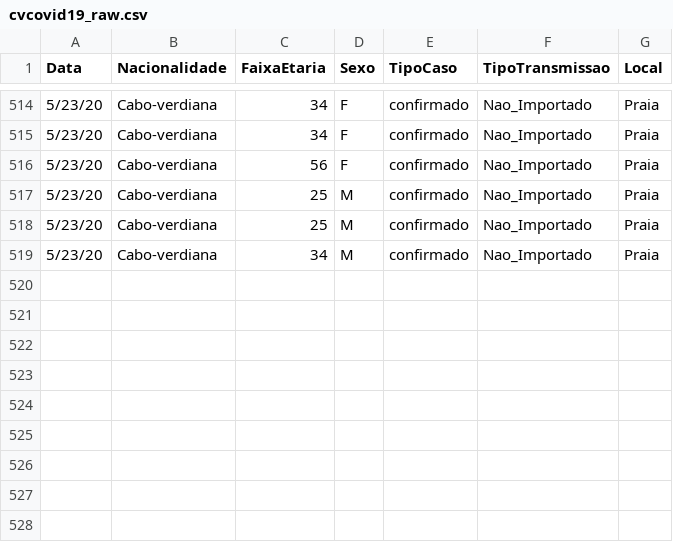
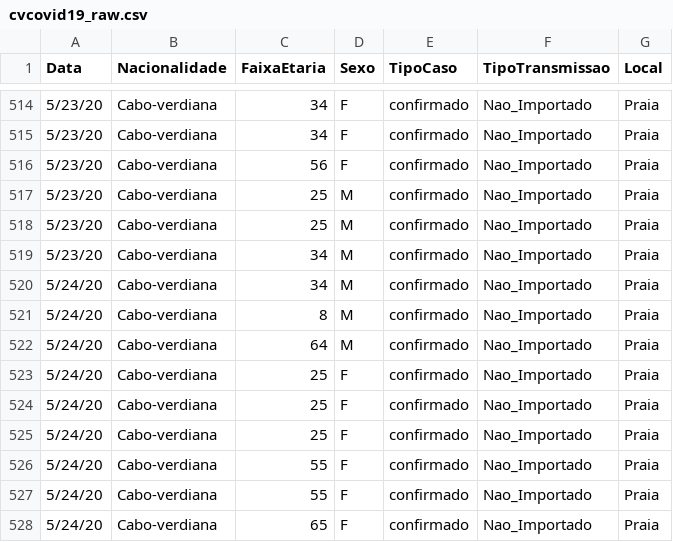
Before and after one commit to marovski/covid19cvdata, a CSV file: data-raw/csv/cvcovid19_raw.csv, drawn as a sheet; only a part is shown, gaps mark what is left out; the diff names each change by its address in the sheet, - before the commit and + after, or states it on an @@ line.

Commit message:
Update cvcovid19_raw.csv

```diff
--- a/data-raw/csv/cvcovid19_raw.csv
+++ b/data-raw/csv/cvcovid19_raw.csv
+row 520: 5/24/20 | Cabo-verdiana | 34 | M | confirmado | Nao_Importado | Praia
+row 521: 5/24/20 | Cabo-verdiana | 8 | M | confirmado | Nao_Importado | Praia
+row 522: 5/24/20 | Cabo-verdiana | 64 | M | confirmado | Nao_Importado | Praia
+row 523: 5/24/20 | Cabo-verdiana | 25 | F | confirmado | Nao_Importado | Praia
+row 524: 5/24/20 | Cabo-verdiana | 25 | F | confirmado | Nao_Importado | Praia
+row 525: 5/24/20 | Cabo-verdiana | 25 | F | confirmado | Nao_Importado | Praia
+row 526: 5/24/20 | Cabo-verdiana | 55 | F | confirmado | Nao_Importado | Praia
+row 527: 5/24/20 | Cabo-verdiana | 55 | F | confirmado | Nao_Importado | Praia
+row 528: 5/24/20 | Cabo-verdiana | 65 | F | confirmado | Nao_Importado | Praia
```
